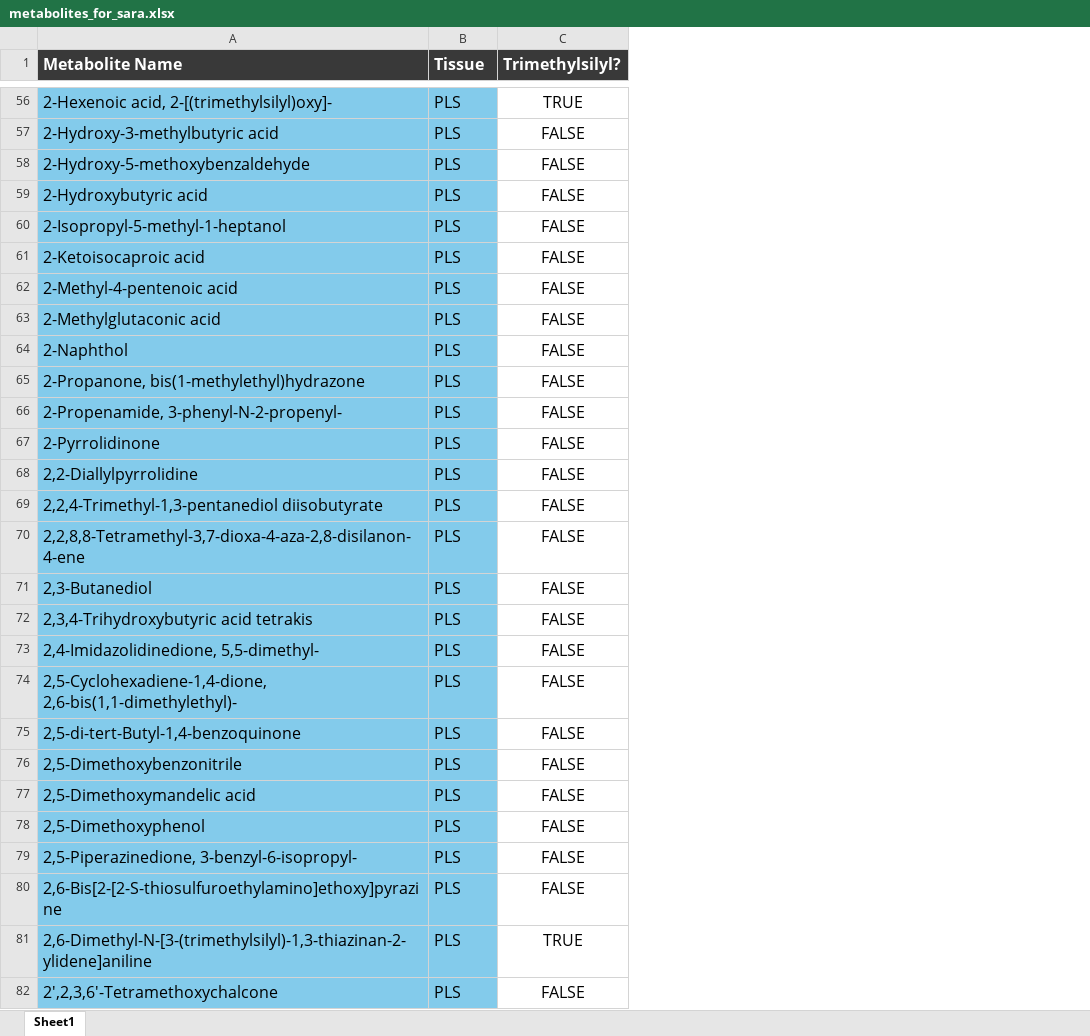
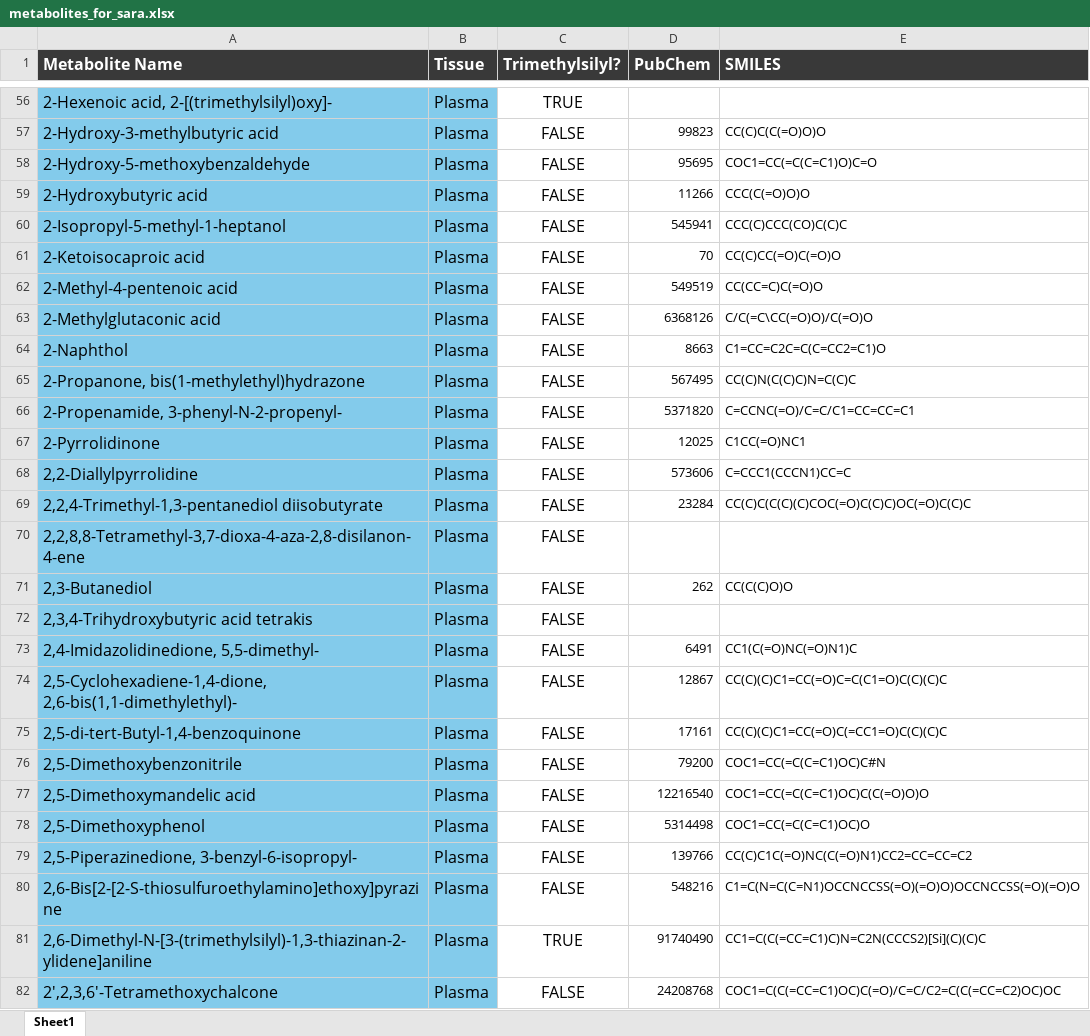
Before and after one commit to LaurenMBell/networks, an Excel workbook: metabolomics_analysis/metabolites_for_sara.xlsx, sheet Sheet1, drawn as a sheet; only a part is shown, gaps mark what is left out; values as stored, in another font and other column widths than the file's, no borders; conditional formats not drawn; the diff covers the shown part only; the diff names each change by its address in the sheet, - before the commit and + after, or states it on an @@ line.

```diff
--- a/metabolomics_analysis/metabolites_for_sara.xlsx (sheet Sheet1)
+++ b/metabolomics_analysis/metabolites_for_sara.xlsx (sheet Sheet1)
+column D (PubChem), rows 57-82: 99823 | 95695 | 11266 | 545941 | 70 | 549519 | 6368126 | 8663 | 567495 | 5371820 | 12025 | 573606 | 23284 |  | 262 |  | 6491 | 12867 | 17161 | 79200 | 12216540 | 5314498 | 139766 | 548216 | 91740490 | 24208768
+column E (SMILES), rows 57-82: CC(C)C(C(=O)O)O | COC1=CC(=C(C=C1)O)C=O | CCC(C(=O)O)O | CCC(C)CCC(CO)C(C)C | CC(C)CC(=O)C(=O)O | CC(CC=C)C(=O)O | C/C(=C\CC(=O)O)/C(=O)O | C1=CC=C2C=C(C=CC2=C1)O | CC(C)N(C(C)C)N=C(C)C | C=CCNC(=O)/C=C/C1=CC=CC=C1 | C1CC(=O)NC1 | C=CCC1(CCCN1)CC=C | CC(C)C(C(C)(C)COC(=O)C(C)C)OC(=O)C(C)C |  | CC(C(C)O)O |  | CC1(C(=O)NC(=O)N1)C | CC(C)(C)C1=CC(=O)C=C(C1=O)C(C)(C)C | CC(C)(C)C1=CC(=O)C(=CC1=O)C(C)(C)C | COC1=CC(=C(C=C1)OC)C#N | COC1=CC(=C(C=C1)OC)C(C(=O)O)O | COC1=CC(=C(C=C1)OC)O | CC(C)C1C(=O)NC(C(=O)N1)CC2=CC=CC=C2 | C1=C(N=C(C=N1)OCCNCCSS(=O)(=O)O)OCCNCCSS(=O)(=O)O | CC1=C(C(=CC=C1)C)N=C2N(CCCS2)[Si](C)(C)C | COC1=C(C(=CC=C1)OC)C(=O)/C=C/C2=C(C(=CC=C2)OC)OC
-B56:B82 (Tissue): PLS
+B56:B82 (Tissue): Plasma
```
Also changed, not shown: 907 edited cells elsewhere in this sheet, 28 other files.
